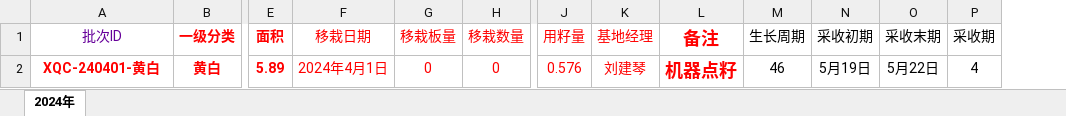
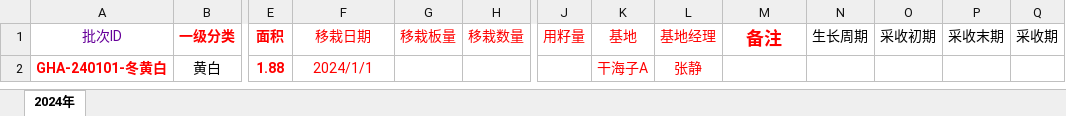
Before and after one commit to Momoz401/XY, an Excel workbook: app01/static/files/批次表上传模板.xlsx, sheet 2024年, drawn as a sheet; only a part is shown, gaps mark what is left out; values as stored, in another font and other column widths than the file's, no borders; conditional formats not drawn; removed rows and columns are numbered as before the commit, all else as after; rows hold the shown columns only; the diff names each change by its address in the sheet, - before the commit and + after, or states it on an @@ line.

```diff
--- a/app01/static/files/批次表上传模板.xlsx (sheet 2024年)
+++ b/app01/static/files/批次表上传模板.xlsx (sheet 2024年)
+column K, row 1: 基地
-row 2: XQC-240401-黄白 | 黄白 | 5.89 | 2024年4月1日 | 0 | 0 | 0.576 | 刘建琴 | 机器点籽 | 46 | 5月19日 | 5月22日 | 4
+row 2: GHA-240101-冬黄白 | 黄白 | 1.88 | 2024/1/1 |  |  |  | 干海子A | 张静
```
Also changed, not shown: 36 other files.
